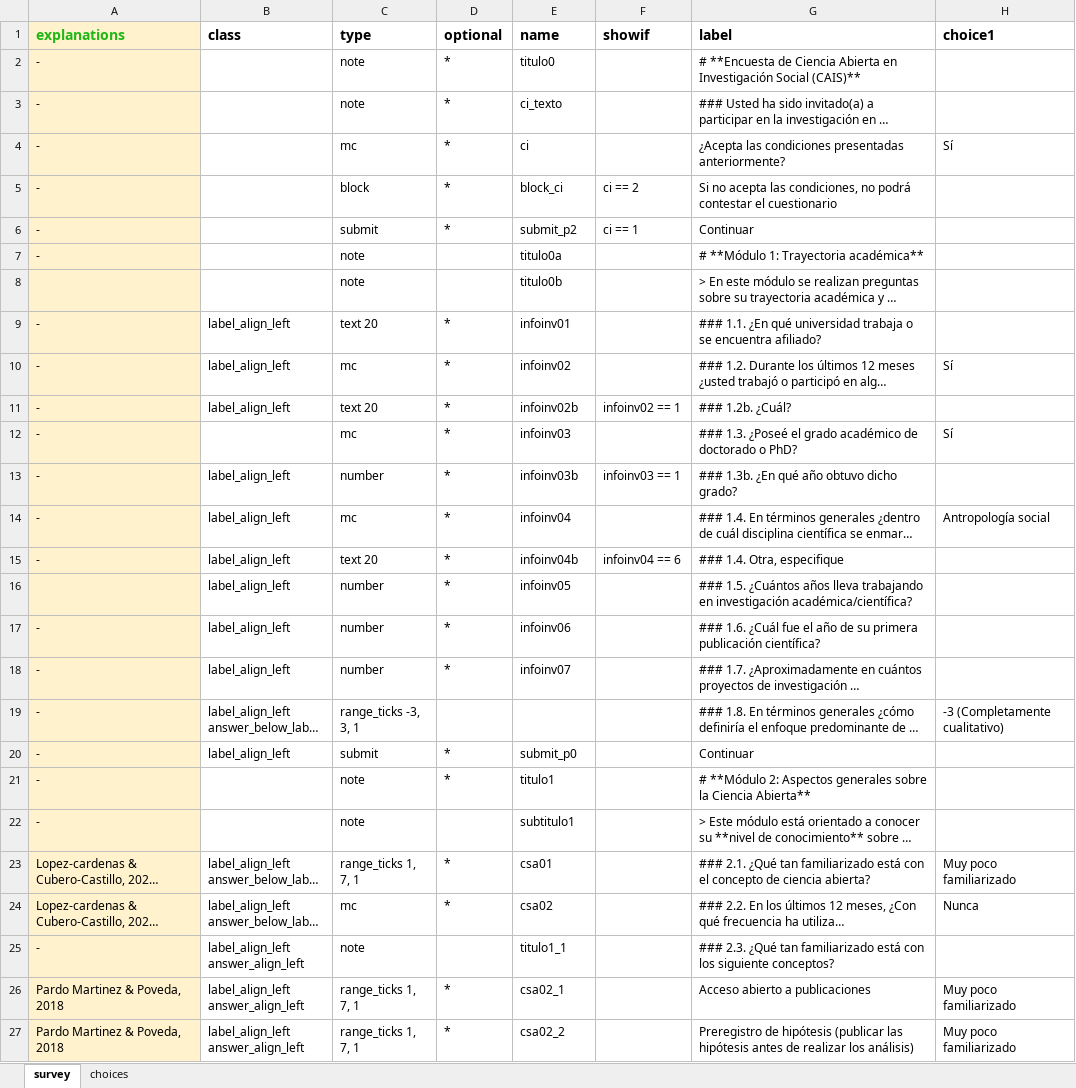
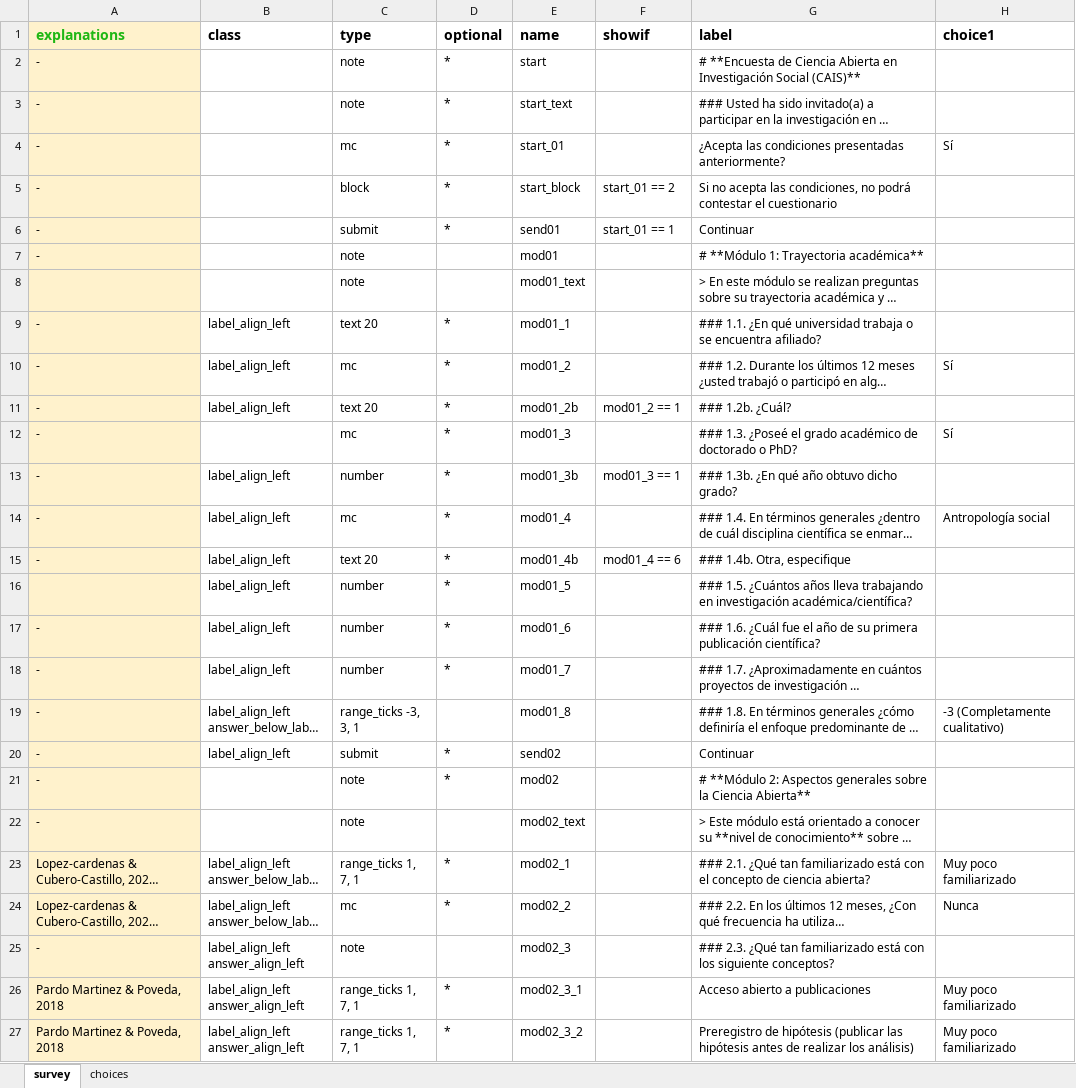
Before and after one commit to cristobalortizvilches/lisa-coes, an Excel workbook: cuestionario_formr_lisa.xlsx, sheet survey, drawn as a sheet; only a part is shown; long unchanged cells end in …; values as stored, in another font and other column widths than the file's, no borders; charts and pictures not drawn; the diff covers the shown part only; the diff names each change by its address in the sheet, - before the commit and + after, or states it on an @@ line.

Commit message:
recodificacion variables

```diff
--- a/cuestionario_formr_lisa.xlsx (sheet survey)
+++ b/cuestionario_formr_lisa.xlsx (sheet survey)
-E2 (name): titulo0
+E2 (name): start
-E3 (name): ci_texto
+E3 (name): start_text
-E4 (name): ci
+E4 (name): start_01
-E5 (name): block_ci
+E5 (name): start_block
-F5 (showif): ci == 2
+F5 (showif): start_01 == 2
-E6 (name): submit_p2
+E6 (name): send01
-F6 (showif): ci == 1
+F6 (showif): start_01 == 1
-E7 (name): titulo0a
+E7 (name): mod01
-E8 (name): titulo0b
+E8 (name): mod01_text
-E9 (name): infoinv01
+E9 (name): mod01_1
-E10 (name): infoinv02
+E10 (name): mod01_2
-E11 (name): infoinv02b
+E11 (name): mod01_2b
-F11 (showif): infoinv02 == 1
+F11 (showif): mod01_2 == 1
-E12 (name): infoinv03
+E12 (name): mod01_3
-E13 (name): infoinv03b
+E13 (name): mod01_3b
-F13 (showif): infoinv03 == 1
+F13 (showif): mod01_3 == 1
-E14 (name): infoinv04
+E14 (name): mod01_4
-E15 (name): infoinv04b
+E15 (name): mod01_4b
-F15 (showif): infoinv04 == 6
+F15 (showif): mod01_4 == 6
-G15 (label): ### 1.4. Otra, especifique
+G15 (label): ### 1.4b. Otra, especifique
-E16 (name): infoinv05
+E16 (name): mod01_5
-E17 (name): infoinv06
+E17 (name): mod01_6
-E18 (name): infoinv07
+E18 (name): mod01_7
-E19 (name): (empty)
+E19 (name): mod01_8
-E20 (name): submit_p0
+E20 (name): send02
-E21 (name): titulo1
+E21 (name): mod02
-E22 (name): subtitulo1
+E22 (name): mod02_text
-E23 (name): csa01
+E23 (name): mod02_1
-E24 (name): csa02
+E24 (name): mod02_2
-E25 (name): titulo1_1
+E25 (name): mod02_3
-E26 (name): csa02_1
+E26 (name): mod02_3_1
-E27 (name): csa02_2
+E27 (name): mod02_3_2
```
Also changed, not shown: 152 edited cells elsewhere in this sheet.
